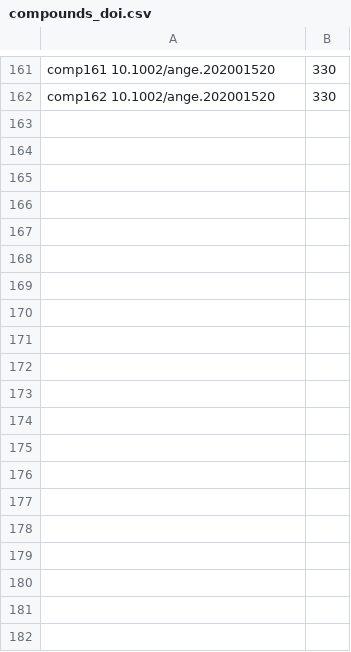
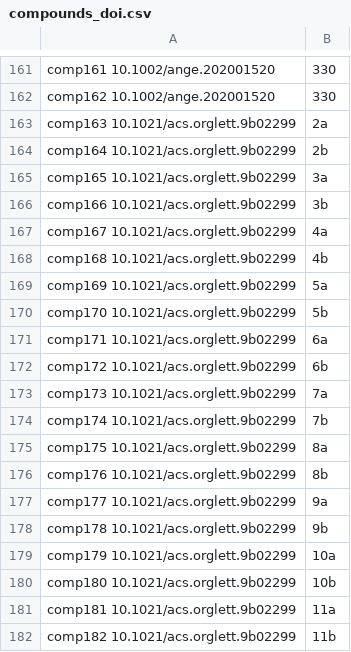
Before and after one commit to C-H-activation/ICB_db_regioselectivity, a CSV file: compounds_doi.csv, drawn as a sheet; only a part is shown, gaps mark what is left out; the diff covers the shown part only.

```diff
--- a/compounds_doi.csv
+++ b/compounds_doi.csv
@@ -162 +162,21 @@ comp161 10.1002/ange.202001520, 330
 comp162 10.1002/ange.202001520, 330
+comp163 10.1021/acs.orglett.9b02299, 2a
+comp164 10.1021/acs.orglett.9b02299, 2b
+comp165 10.1021/acs.orglett.9b02299, 3a
+comp166 10.1021/acs.orglett.9b02299, 3b
+comp167 10.1021/acs.orglett.9b02299, 4a
+comp168 10.1021/acs.orglett.9b02299, 4b
+comp169 10.1021/acs.orglett.9b02299, 5a
+comp170 10.1021/acs.orglett.9b02299, 5b
+comp171 10.1021/acs.orglett.9b02299, 6a
+comp172 10.1021/acs.orglett.9b02299, 6b
+comp173 10.1021/acs.orglett.9b02299, 7a
+comp174 10.1021/acs.orglett.9b02299, 7b
+comp175 10.1021/acs.orglett.9b02299, 8a
+comp176 10.1021/acs.orglett.9b02299, 8b
+comp177 10.1021/acs.orglett.9b02299, 9a
+comp178 10.1021/acs.orglett.9b02299, 9b
+comp179 10.1021/acs.orglett.9b02299, 10a
+comp180 10.1021/acs.orglett.9b02299, 10b
+comp181 10.1021/acs.orglett.9b02299, 11a
+comp182 10.1021/acs.orglett.9b02299, 11b
```
Also changed, not shown: 14 added rows elsewhere in this file, compounds_ratio.csv, compounds_smiles.csv.
